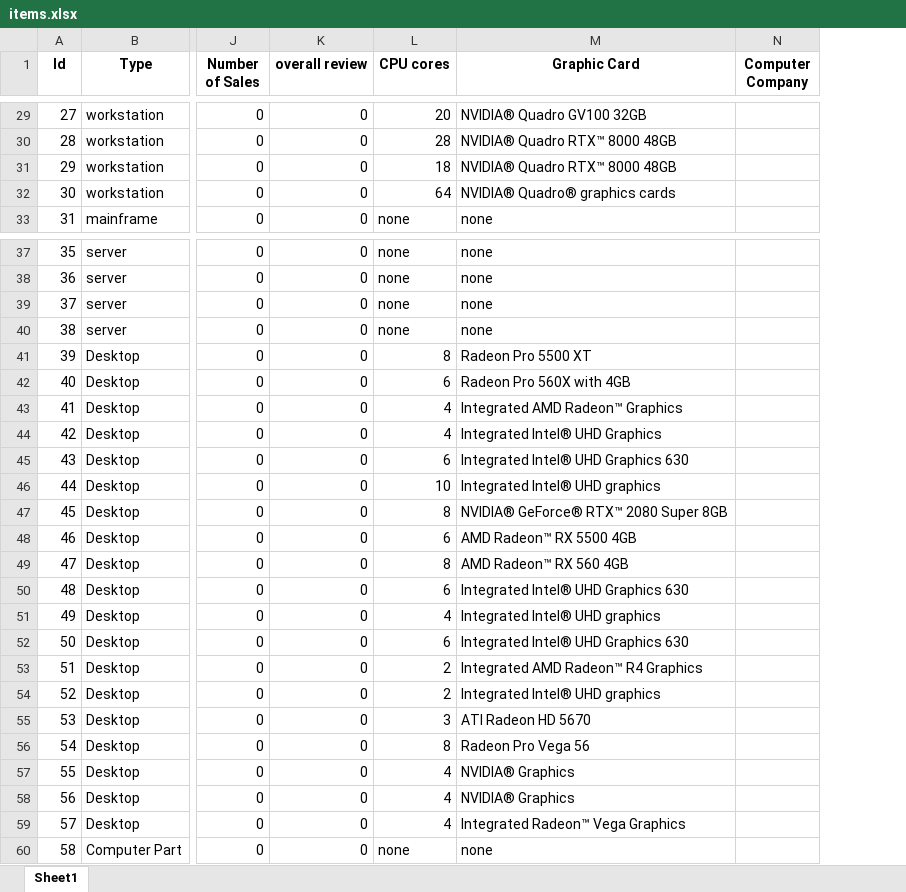
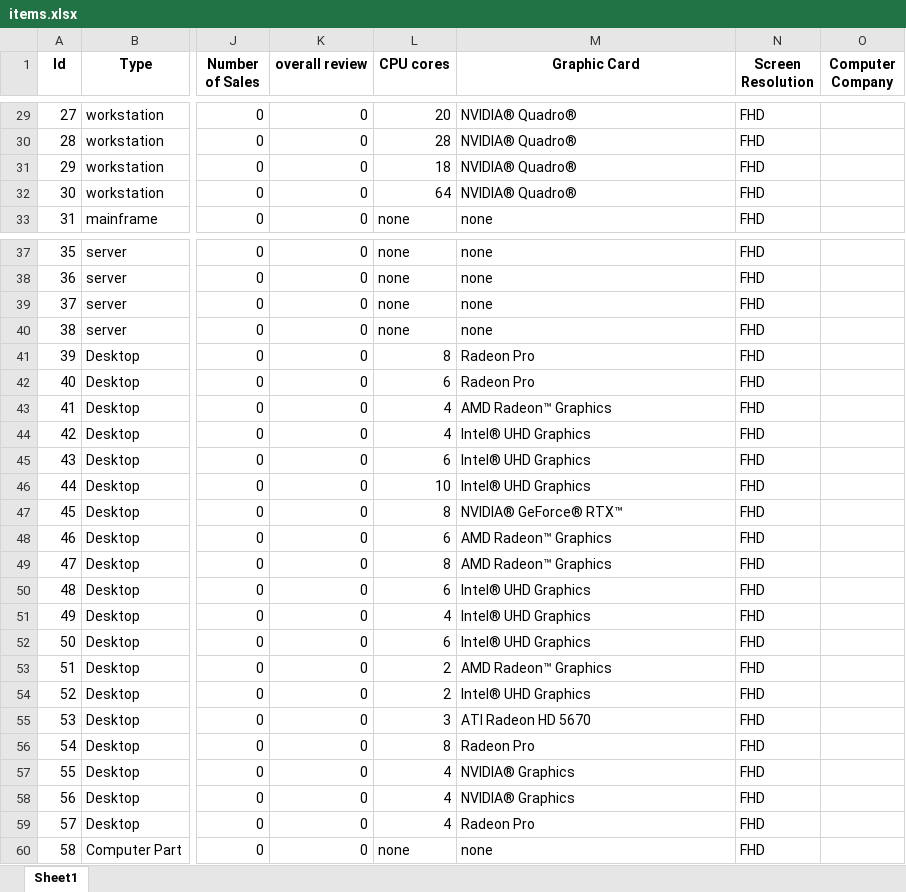
Before and after one commit to ZiY1/Online-Computer-Store-System, an Excel workbook: csv_files/items.xlsx, sheet Sheet1, drawn as a sheet; only a part is shown, gaps mark what is left out; values as stored, in another font and other column widths than the file's, no borders; the diff covers the shown part only; the diff names each change by its address in the sheet, - before the commit and + after, or states it on an @@ line.

```diff
--- a/csv_files/items.xlsx (sheet Sheet1)
+++ b/csv_files/items.xlsx (sheet Sheet1)
+column N (Screen Resolution), rows 29-33: all FHD; rows 37-60: all FHD
-M29 (Graphic Card): NVIDIA® Quadro GV100 32GB
+M29 (Graphic Card): NVIDIA® Quadro®
-M30:M31 (Graphic Card): NVIDIA® Quadro RTX™ 8000 48GB
+M30:M31 (Graphic Card): NVIDIA® Quadro®
-M32 (Graphic Card): NVIDIA® Quadro® graphics cards
+M32 (Graphic Card): NVIDIA® Quadro®
-M41 (Graphic Card): Radeon Pro 5500 XT
+M41 (Graphic Card): Radeon Pro
-M42 (Graphic Card): Radeon Pro 560X with 4GB
+M42 (Graphic Card): Radeon Pro
-M43 (Graphic Card): Integrated AMD Radeon™ Graphics
+M43 (Graphic Card): AMD Radeon™ Graphics
-M44 (Graphic Card): Integrated Intel® UHD Graphics
+M44 (Graphic Card): Intel® UHD Graphics
-M45 (Graphic Card): Integrated Intel® UHD Graphics 630
+M45 (Graphic Card): Intel® UHD Graphics
-M46 (Graphic Card): Integrated Intel® UHD graphics
+M46 (Graphic Card): Intel® UHD Graphics
-M47 (Graphic Card): NVIDIA® GeForce® RTX™ 2080 Super 8GB
+M47 (Graphic Card): NVIDIA® GeForce® RTX™
-M48 (Graphic Card): AMD Radeon™ RX 5500 4GB
+M48 (Graphic Card): AMD Radeon™ Graphics
-M49 (Graphic Card): AMD Radeon™ RX 560 4GB
+M49 (Graphic Card): AMD Radeon™ Graphics
-M50 (Graphic Card): Integrated Intel® UHD Graphics 630
+M50 (Graphic Card): Intel® UHD Graphics
-M51 (Graphic Card): Integrated Intel® UHD graphics
+M51 (Graphic Card): Intel® UHD Graphics
-M52 (Graphic Card): Integrated Intel® UHD Graphics 630
+M52 (Graphic Card): Intel® UHD Graphics
-M53 (Graphic Card): Integrated AMD Radeon™ R4 Graphics
+M53 (Graphic Card): AMD Radeon™ Graphics
-M54 (Graphic Card): Integrated Intel® UHD graphics
+M54 (Graphic Card): Intel® UHD Graphics
-M56 (Graphic Card): Radeon Pro Vega 56
+M56 (Graphic Card): Radeon Pro
-M59 (Graphic Card): Integrated Radeon™ Vega Graphics
+M59 (Graphic Card): Radeon Pro
```
Also changed, not shown: 23 edited cells elsewhere in this sheet.
